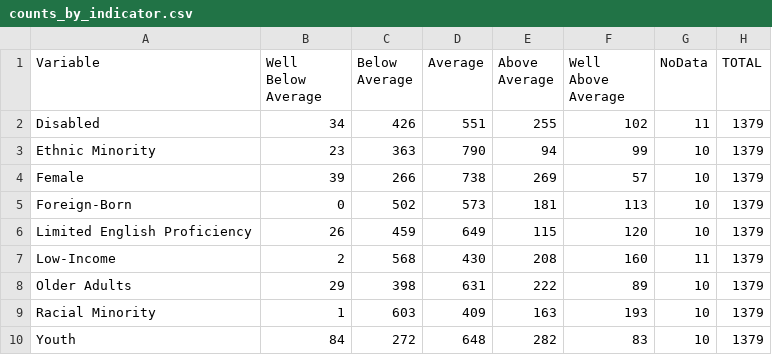
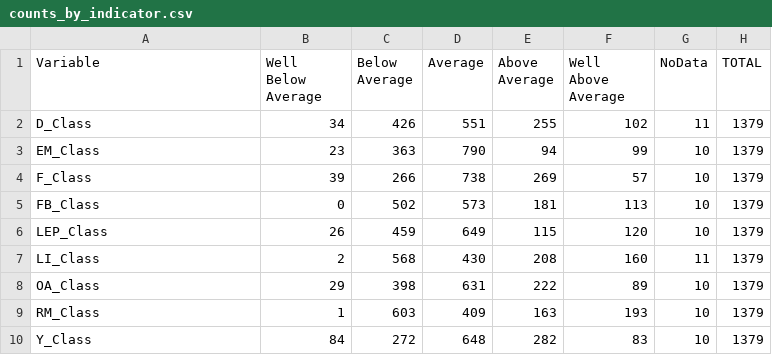
Before and after one commit to dvrpc/ipd, a CSV file: outputs/counts_by_indicator.csv, drawn as a sheet.

```diff
--- a/outputs/counts_by_indicator.csv
+++ b/outputs/counts_by_indicator.csv
@@ -1,10 +1,10 @@
 Variable,Well Below Average,Below Average,Average,Above Average,Well Above Average,NoData,TOTAL
-Disabled,34,426,551,255,102,11,1379
-Ethnic Minority,23,363,790,94,99,10,1379
-Female,39,266,738,269,57,10,1379
-Foreign-Born,0,502,573,181,113,10,1379
-Limited English Proficiency,26,459,649,115,120,10,1379
-Low-Income,2,568,430,208,160,11,1379
-Older Adults,29,398,631,222,89,10,1379
-Racial Minority,1,603,409,163,193,10,1379
-Youth,84,272,648,282,83,10,1379
+D_Class,34,426,551,255,102,11,1379
+EM_Class,23,363,790,94,99,10,1379
+F_Class,39,266,738,269,57,10,1379
+FB_Class,0,502,573,181,113,10,1379
+LEP_Class,26,459,649,115,120,10,1379
+LI_Class,2,568,430,208,160,11,1379
+OA_Class,29,398,631,222,89,10,1379
+RM_Class,1,603,409,163,193,10,1379
+Y_Class,84,272,648,282,83,10,1379
```
Also changed, not shown: compare_2016/test_compare_2016_cntMOE.csv, compare_2016/test_compare_2016_pctMOE.csv, 17 other files.
